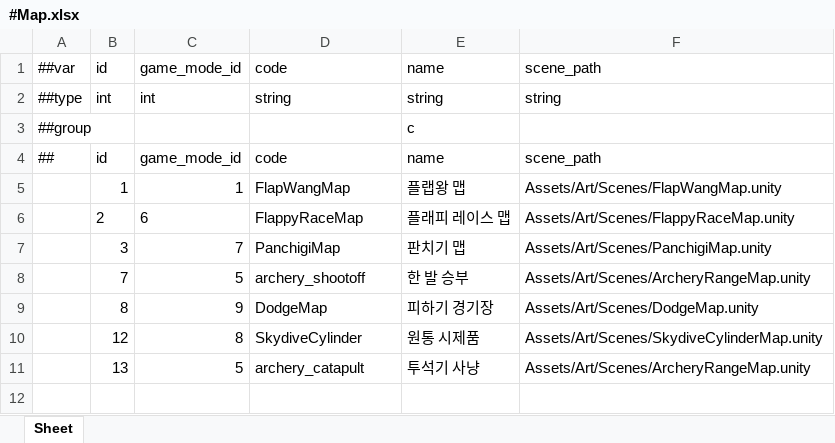
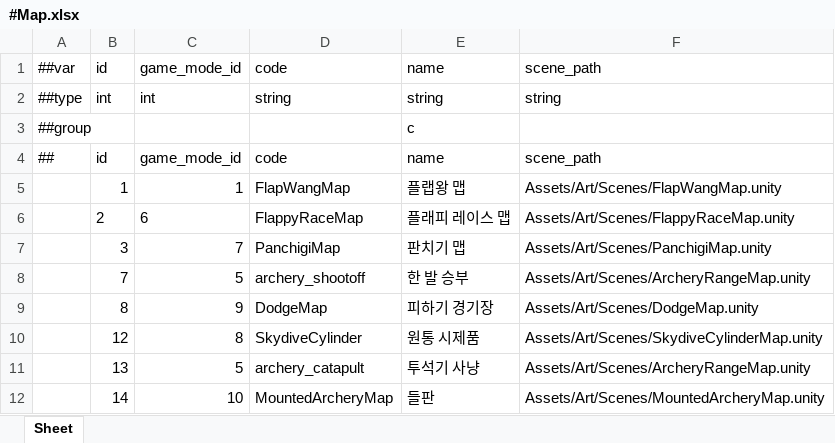
Before and after one commit to Baeinsoo/infrastructure, an Excel workbook: table/Datas/#Map.xlsx, sheet Sheet, drawn as a sheet; values as stored, in another font and other column widths than the file's, no borders; the diff names each change by its address in the sheet, - before the commit and + after, or states it on an @@ line.

```diff
--- a/table/Datas/#Map.xlsx (sheet Sheet)
+++ b/table/Datas/#Map.xlsx (sheet Sheet)
+row 12:  | 14 | 10 | MountedArcheryMap | 들판 | Assets/Art/Scenes/MountedArcheryMap.unity
```
Also changed, not shown: table/Datas/#GameMode.xlsx, table/Datas/#Queue.xlsx, 2 other files.
